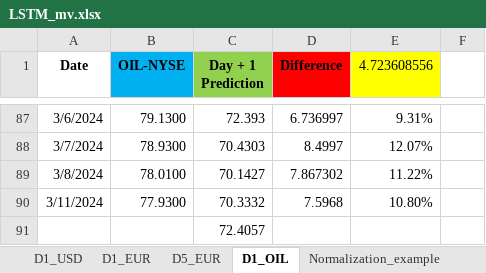
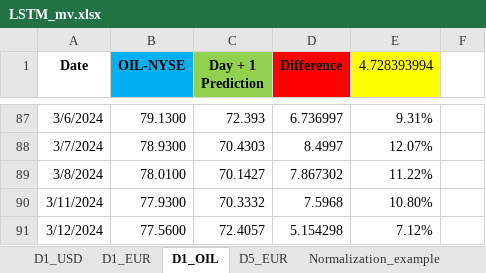
Before and after one commit to Rohit02709/comm10, an Excel workbook: LSTM_mv.xlsx, sheet D1_OIL, drawn as a sheet; only a part is shown, gaps mark what is left out; values as stored, in another font and other column widths than the file's, no borders; removed rows and columns are numbered as before the commit, all else as after; the diff names each change by its address in the sheet, - before the commit and + after, or states it on an @@ line.

```diff
--- a/LSTM_mv.xlsx (sheet D1_OIL)
+++ b/LSTM_mv.xlsx (sheet D1_OIL)
@@ sheet tab order changed: D1_USD | D1_EUR | D1_OIL | D5_EUR | Normalization_example @@
-E1: 4.723608556
+E1: 4.728393994
-row 91:  |  | 72.4057
+row 91: 3/12/2024 | 77.5600 | 72.4057 | 5.154298 | 7.12%
```
Also changed, not shown: sheet D1_USD, sheet D1_EUR.
